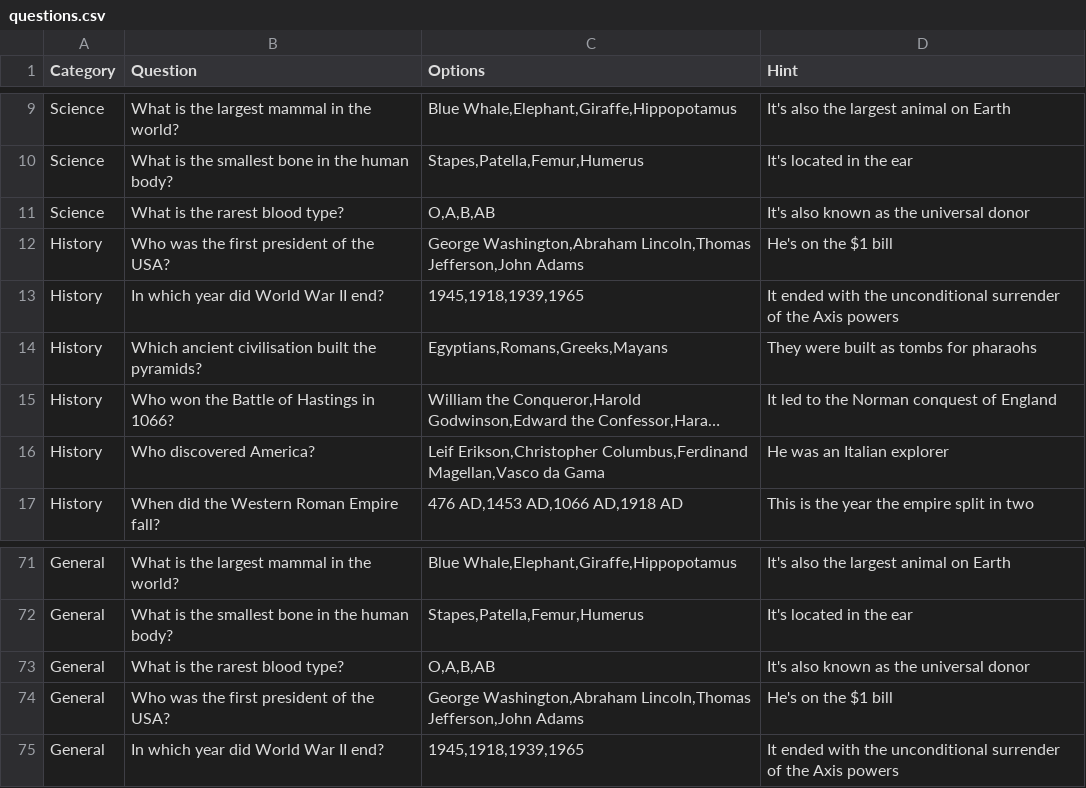
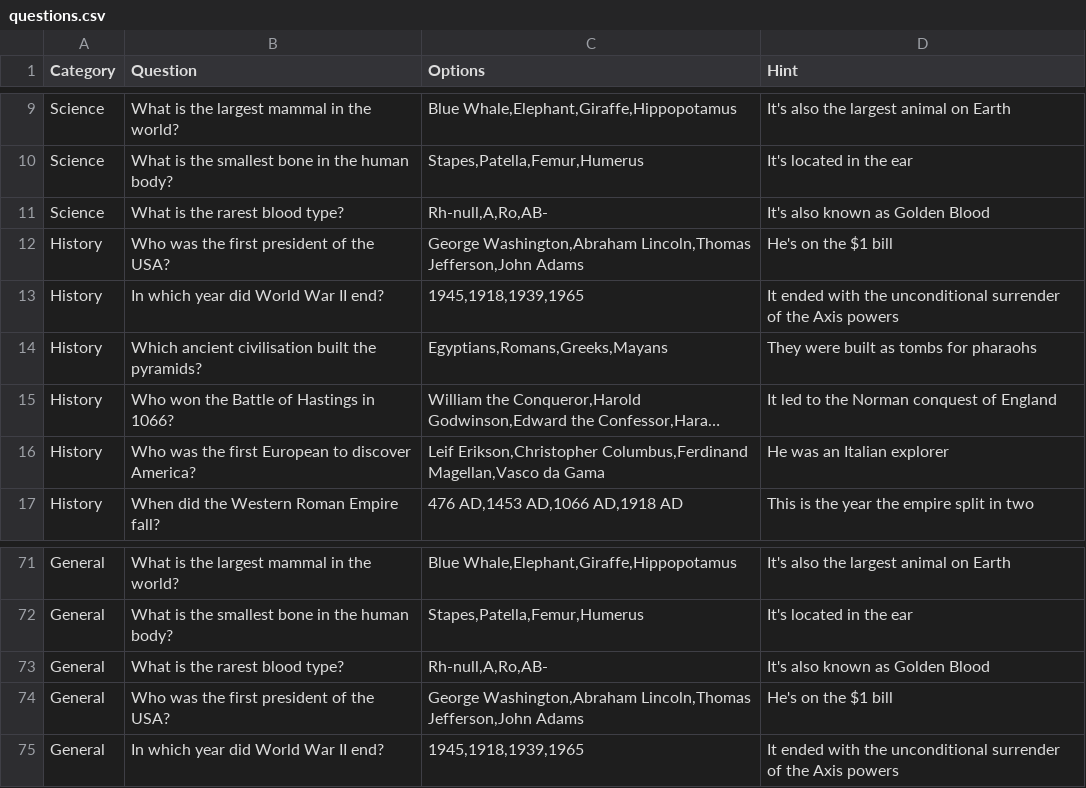
Before and after one commit to Anqus29/Whiz-Quiz, a CSV file: questions.csv, drawn as a sheet; only a part is shown, gaps mark what is left out; long unchanged cells end in …; the diff names each change by its address in the sheet, - before the commit and + after, or states it on an @@ line.

```diff
--- a/questions.csv
+++ b/questions.csv
-C11 (Options): O,A,B,AB
+C11 (Options): Rh-null,A,Ro,AB-
-D11 (Hint): It's also known as the universal donor
+D11 (Hint): It's also known as Golden Blood
-B16 (Question): Who discovered America?
+B16 (Question): Who was the first European to discover America?
-C73 (Options): O,A,B,AB
+C73 (Options): Rh-null,A,Ro,AB-
-D73 (Hint): It's also known as the universal donor
+D73 (Hint): It's also known as Golden Blood
```
Also changed, not shown: 1 other file.
